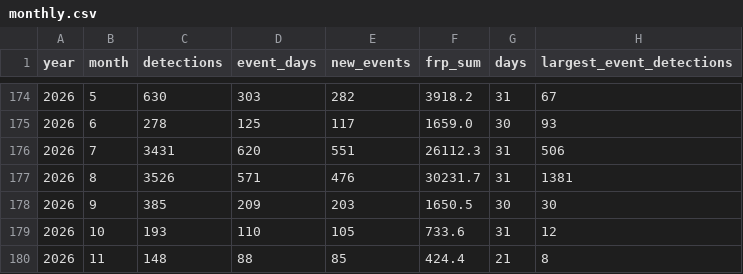
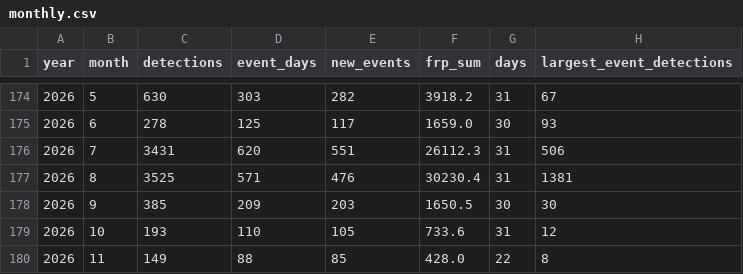
Before and after one commit to turtlestacker/uk-wildfire-satellite, a CSV file: data/processed/monthly.csv, drawn as a sheet; only a part is shown, gaps mark what is left out.

```diff
--- a/data/processed/monthly.csv
+++ b/data/processed/monthly.csv
@@ -176,5 +176,5 @@ year,month,detections,event_days,new_events,frp_sum,days,largest_event_detection
 2026,7,3431,620,551,26112.3,31,506
-2026,8,3526,571,476,30231.7,31,1381
+2026,8,3525,571,476,30230.4,31,1381
 2026,9,385,209,203,1650.5,30,30
 2026,10,193,110,105,733.6,31,12
-2026,11,148,88,85,424.4,21,8
+2026,11,149,88,85,428.0,22,8
```
Also changed, not shown: data/processed/annual.csv, data/processed/daily.csv, 16 other files.
